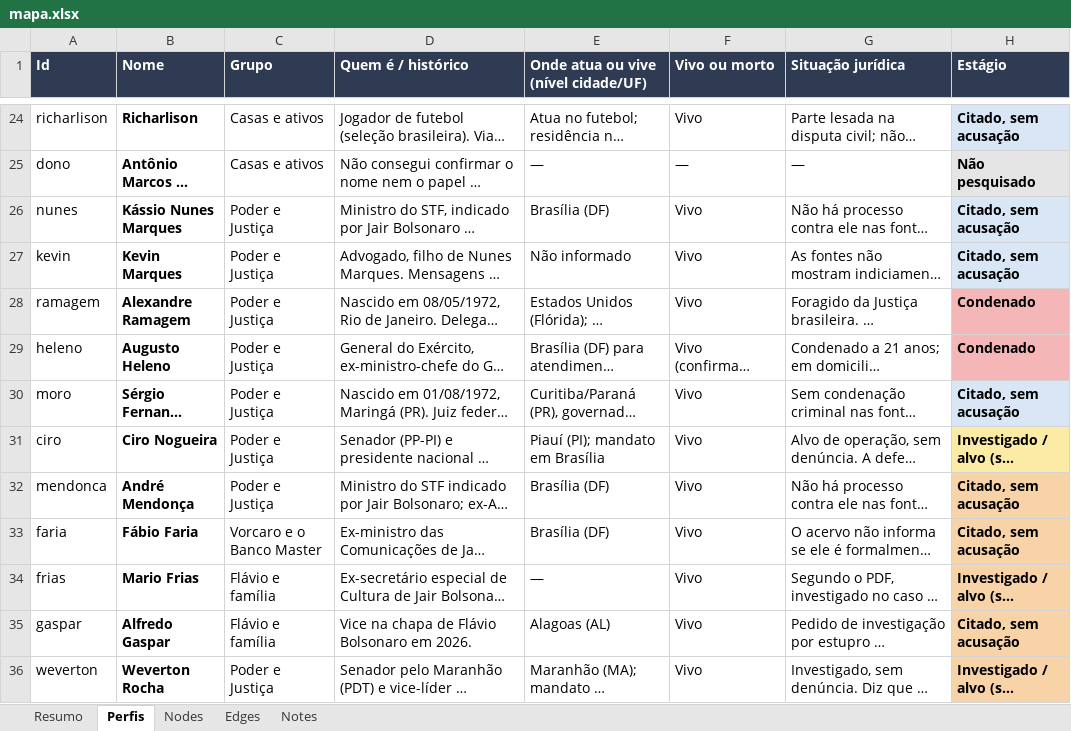
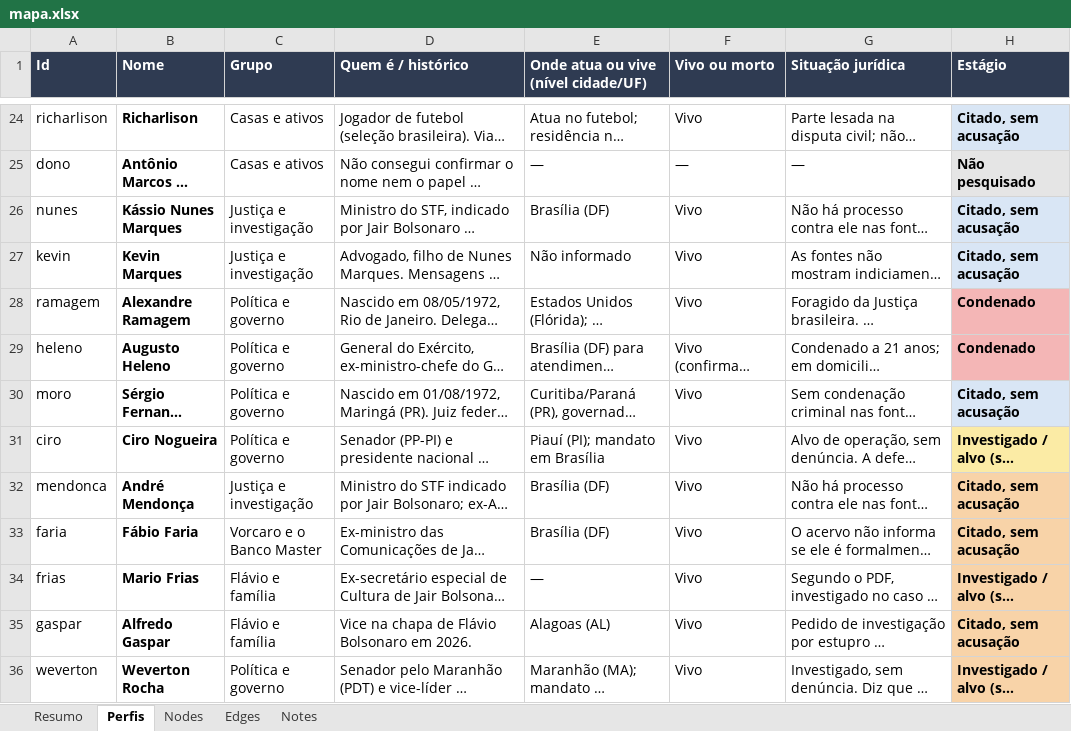
Before and after one commit to isisbramos/mapa-envolvidos-conexoes, an Excel workbook: data/mapa.xlsx, sheet Perfis, drawn as a sheet; only a part is shown, gaps mark what is left out; long unchanged cells end in …; values as stored, in another font and other column widths than the file's, no borders; the diff names each change by its address in the sheet, - before the commit and + after, or states it on an @@ line.

```diff
--- a/data/mapa.xlsx (sheet Perfis)
+++ b/data/mapa.xlsx (sheet Perfis)
-C26:C27 (Grupo): Poder e Justiça
+C26:C27 (Grupo): Justiça e investigação
-C28:C31 (Grupo): Poder e Justiça
+C28:C31 (Grupo): Política e governo
-C32 (Grupo): Poder e Justiça
+C32 (Grupo): Justiça e investigação
-C36 (Grupo): Poder e Justiça
+C36 (Grupo): Política e governo
```
Also changed, not shown: sheet Nodes, 1 other file.
